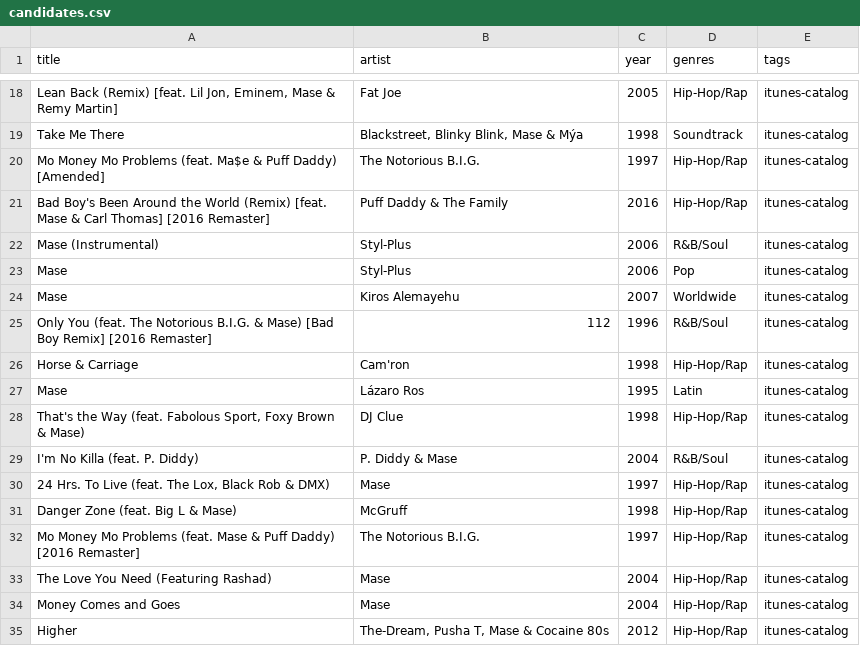
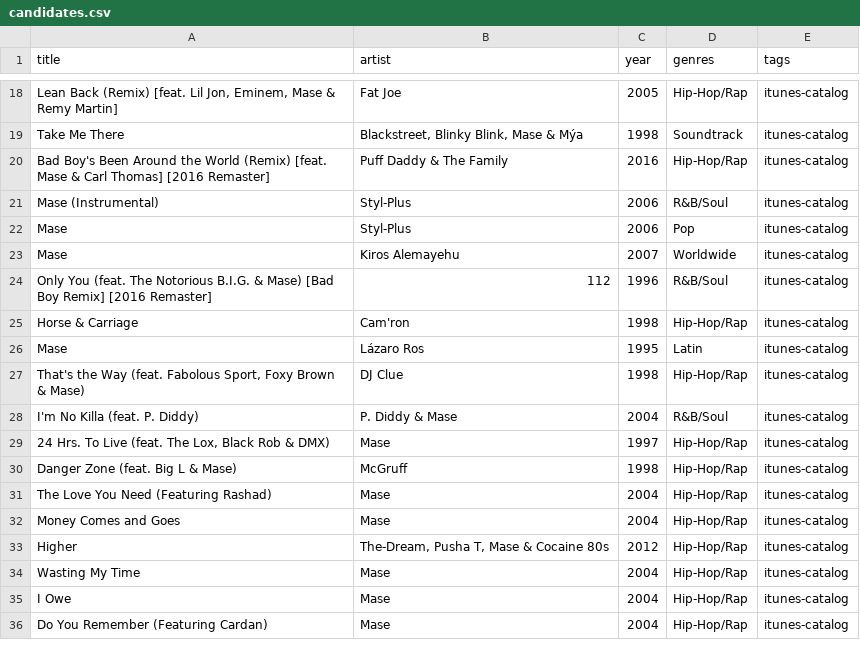
Before and after one commit to 79cbd8hmgj-wq/Evan-s-Found-Music, a CSV file: data/candidates.csv, drawn as a sheet; only a part is shown, gaps mark what is left out; the shorter side is filled out with more unchanged rows; the diff names each change by its address in the sheet, - before the commit and + after, or states it on an @@ line.

Commit message:
data: prevent owned Mo Money Mo Problems versions resurfacing

```diff
--- a/data/candidates.csv
+++ b/data/candidates.csv
-row 20: Mo Money Mo Problems (feat. Ma$e & Puff Daddy) [Amended] | The Notorious B.I.G. | 1997 | Hip-Hop/Rap | itunes-catalog
-row 32: Mo Money Mo Problems (feat. Mase & Puff Daddy) [2016 Remaster] | The Notorious B.I.G. | 1997 | Hip-Hop/Rap | itunes-catalog
```
